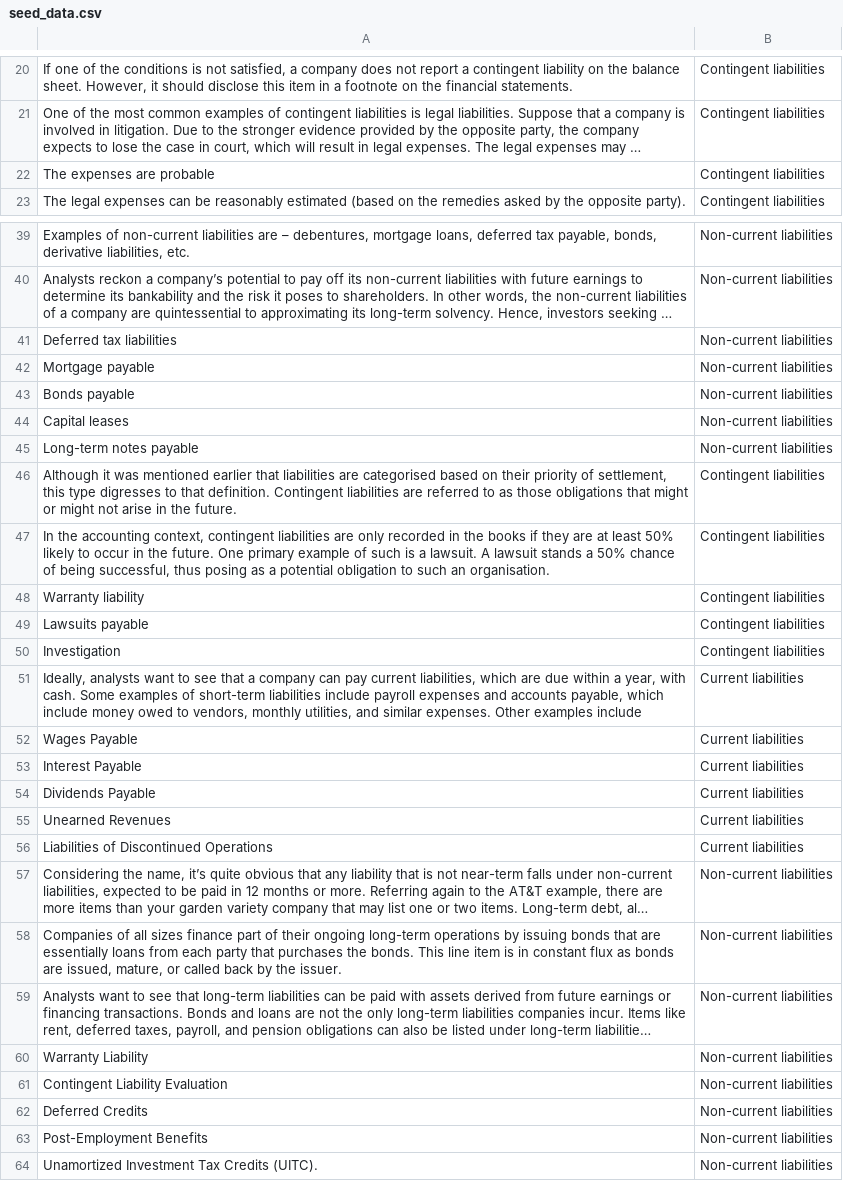
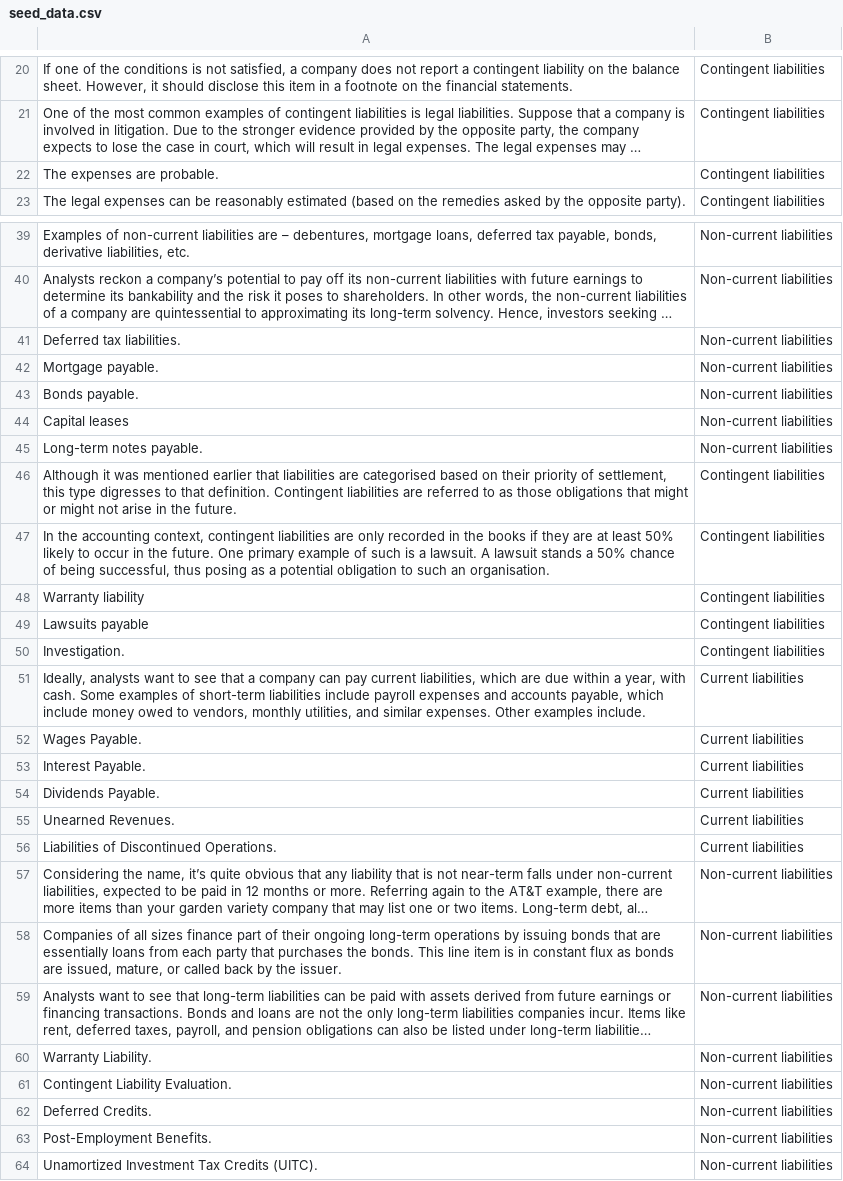
Before and after one commit to saurabhkaushik/lca-ai-services, a CSV file: cuad-data/seed_data.csv, drawn as a sheet; only a part is shown, gaps mark what is left out; long unchanged cells end in …; the diff covers the shown part only; the diff names each change by its address in the sheet, - before the commit and + after, or states it on an @@ line.

```diff
--- a/cuad-data/seed_data.csv
+++ b/cuad-data/seed_data.csv
-A22: The expenses are probable
+A22: The expenses are probable.
-A41: Deferred tax liabilities
+A41: Deferred tax liabilities.
-A42: Mortgage payable
+A42: Mortgage payable.
-A43: Bonds payable
+A43: Bonds payable.
-A45: Long-term notes payable
+A45: Long-term notes payable.
-A50: Investigation
+A50: Investigation.
-A51: …Other examples include
+A51: …Other examples include.
-A52: Wages Payable
+A52: Wages Payable.
-A53: Interest Payable
+A53: Interest Payable.
-A54: Dividends Payable
+A54: Dividends Payable.
-A55: Unearned Revenues
+A55: Unearned Revenues.
-A56: Liabilities of Discontinued Operations
+A56: Liabilities of Discontinued Operations.
-A60: Warranty Liability
+A60: Warranty Liability.
-A61: Contingent Liability Evaluation
+A61: Contingent Liability Evaluation.
-A62: Deferred Credits
+A62: Deferred Credits.
-A63: Post-Employment Benefits
+A63: Post-Employment Benefits.
```
Also changed, not shown: 1 edited cell elsewhere in this file, 32 other files.
